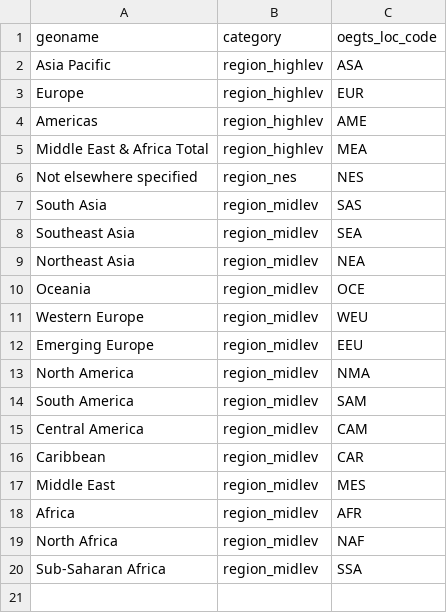
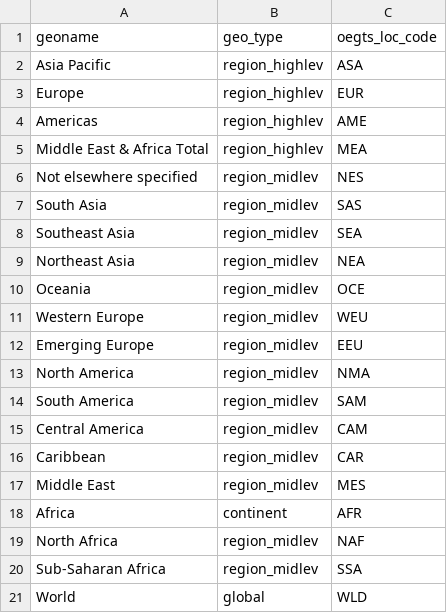
Before and after one commit to TourismEconomics/teref, a CSV file: data-raw/cb_regions_oegts.csv, drawn as a sheet.

Commit message:
work on regions_oegts

```diff
--- a/data-raw/cb_regions_oegts.csv
+++ b/data-raw/cb_regions_oegts.csv
@@ -1,2 +1,2 @@
-geoname,category,oegts_loc_code,
+geoname,geo_type,oegts_loc_code,
 Asia Pacific,region_highlev,ASA,
@@ -5,3 +5,3 @@ Americas,region_highlev,AME,
 Middle East & Africa Total,region_highlev,MEA,
-Not elsewhere specified,region_nes,NES,
+Not elsewhere specified,region_midlev,NES,
 South Asia,region_midlev,SAS,
@@ -17,4 +17,5 @@ Caribbean,region_midlev,CAR,
 Middle East,region_midlev,MES,
-Africa,region_midlev,AFR,
+Africa,continent,AFR,
 North Africa,region_midlev,NAF,
 Sub-Saharan Africa,region_midlev,SSA,
+World,global,WLD,
```
Also changed, not shown: 1 other file.
